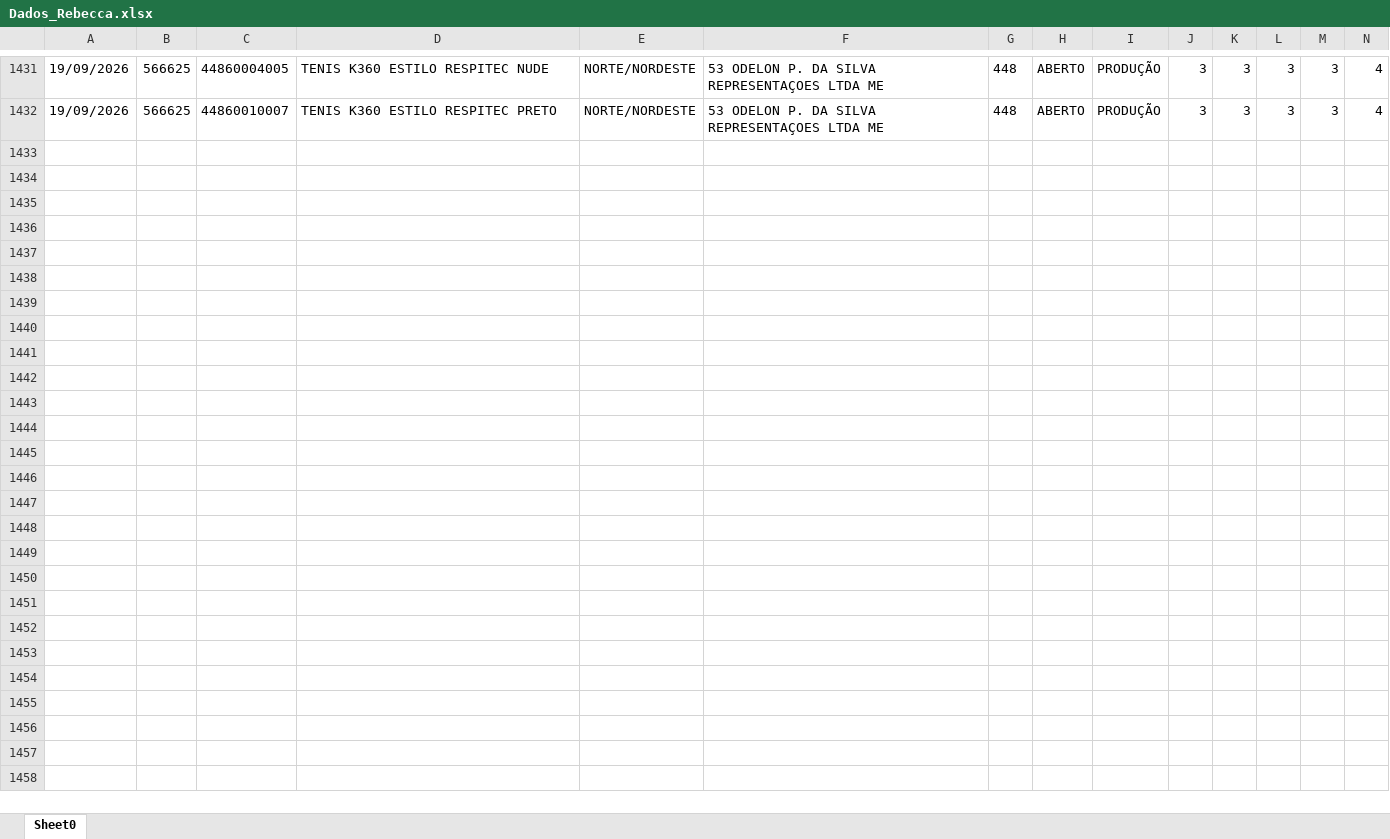
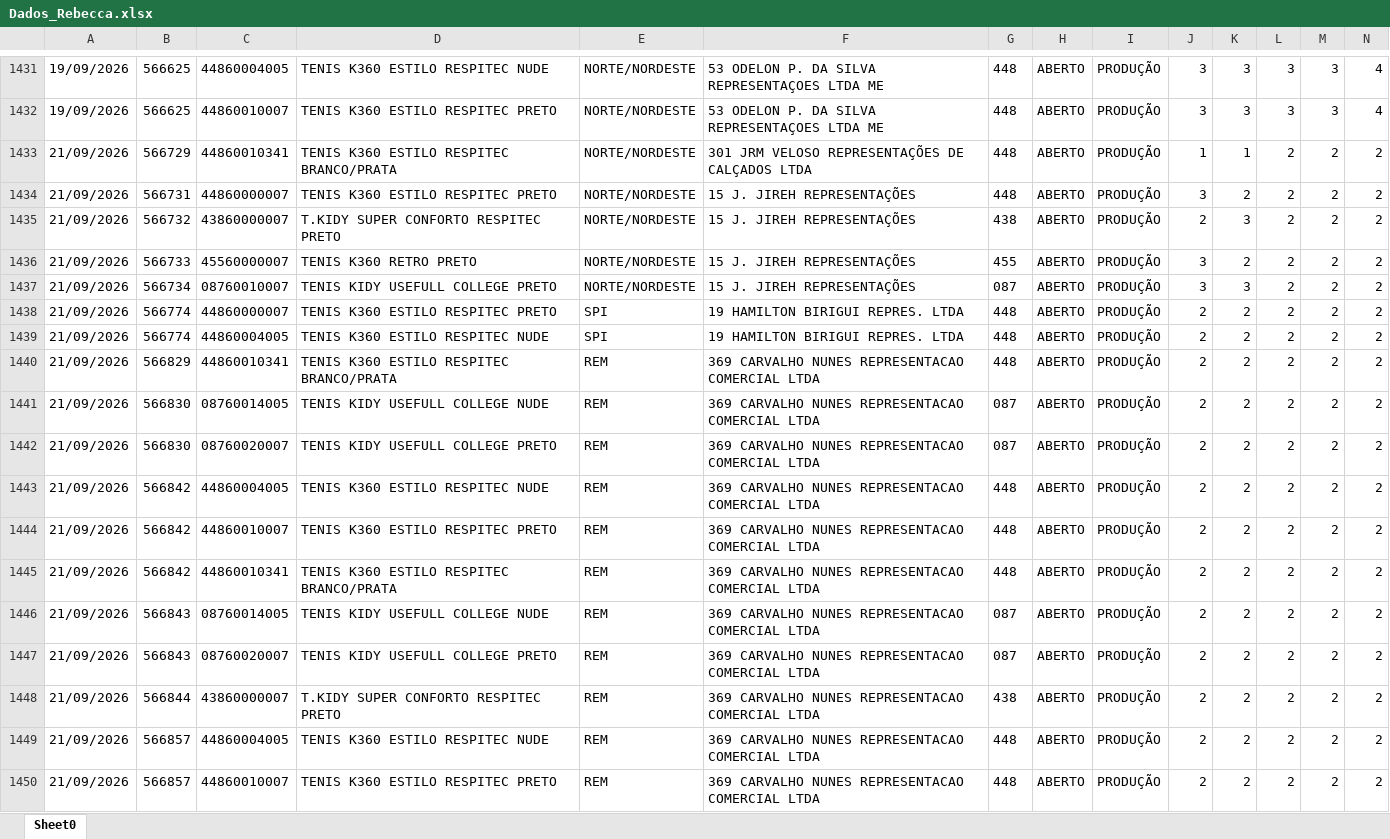
Before and after one commit to mariadeliagodoy/Rebecca, an Excel workbook: Dados_Rebecca.xlsx, sheet Sheet0, drawn as a sheet; only a part is shown, gaps mark what is left out; values as stored, in another font and other column widths than the file's, no borders; rows hold the shown columns only; the diff covers the shown part only; the diff names each change by its address in the sheet, - before the commit and + after, or states it on an @@ line.

Commit message:
Atualiza 2209

```diff
--- a/Dados_Rebecca.xlsx (sheet Sheet0)
+++ b/Dados_Rebecca.xlsx (sheet Sheet0)
+row 1433: 21/09/2026 | 566729 | 44860010341 | TENIS K360 ESTILO RESPITEC BRANCO/PRATA | NORTE/NORDESTE | 301 JRM VELOSO REPRESENTAÇÕES DE CALÇADOS LTDA | 448 | ABERTO | PRODUÇÃO | 1 | 1 | 2 | 2 | 2
+row 1434: 21/09/2026 | 566731 | 44860000007 | TENIS K360 ESTILO RESPITEC PRETO | NORTE/NORDESTE | 15 J. JIREH REPRESENTAÇÕES | 448 | ABERTO | PRODUÇÃO | 3 | 2 | 2 | 2 | 2
+row 1435: 21/09/2026 | 566732 | 43860000007 | T.KIDY SUPER CONFORTO RESPITEC PRETO | NORTE/NORDESTE | 15 J. JIREH REPRESENTAÇÕES | 438 | ABERTO | PRODUÇÃO | 2 | 3 | 2 | 2 | 2
+row 1436: 21/09/2026 | 566733 | 45560000007 | TENIS K360 RETRO PRETO | NORTE/NORDESTE | 15 J. JIREH REPRESENTAÇÕES | 455 | ABERTO | PRODUÇÃO | 3 | 2 | 2 | 2 | 2
+row 1437: 21/09/2026 | 566734 | 08760010007 | TENIS KIDY USEFULL COLLEGE PRETO | NORTE/NORDESTE | 15 J. JIREH REPRESENTAÇÕES | 087 | ABERTO | PRODUÇÃO | 3 | 3 | 2 | 2 | 2
+row 1438: 21/09/2026 | 566774 | 44860000007 | TENIS K360 ESTILO RESPITEC PRETO | SPI | 19 HAMILTON BIRIGUI REPRES. LTDA | 448 | ABERTO | PRODUÇÃO | 2 | 2 | 2 | 2 | 2
+row 1439: 21/09/2026 | 566774 | 44860004005 | TENIS K360 ESTILO RESPITEC NUDE | SPI | 19 HAMILTON BIRIGUI REPRES. LTDA | 448 | ABERTO | PRODUÇÃO | 2 | 2 | 2 | 2 | 2
+row 1440: 21/09/2026 | 566829 | 44860010341 | TENIS K360 ESTILO RESPITEC BRANCO/PRATA | REM | 369 CARVALHO NUNES REPRESENTACAO COMERCIAL LTDA | 448 | ABERTO | PRODUÇÃO | 2 | 2 | 2 | 2 | 2
+row 1441: 21/09/2026 | 566830 | 08760014005 | TENIS KIDY USEFULL COLLEGE NUDE | REM | 369 CARVALHO NUNES REPRESENTACAO COMERCIAL LTDA | 087 | ABERTO | PRODUÇÃO | 2 | 2 | 2 | 2 | 2
+row 1442: 21/09/2026 | 566830 | 08760020007 | TENIS KIDY USEFULL COLLEGE PRETO | REM | 369 CARVALHO NUNES REPRESENTACAO COMERCIAL LTDA | 087 | ABERTO | PRODUÇÃO | 2 | 2 | 2 | 2 | 2
+row 1443: 21/09/2026 | 566842 | 44860004005 | TENIS K360 ESTILO RESPITEC NUDE | REM | 369 CARVALHO NUNES REPRESENTACAO COMERCIAL LTDA | 448 | ABERTO | PRODUÇÃO | 2 | 2 | 2 | 2 | 2
+row 1444: 21/09/2026 | 566842 | 44860010007 | TENIS K360 ESTILO RESPITEC PRETO | REM | 369 CARVALHO NUNES REPRESENTACAO COMERCIAL LTDA | 448 | ABERTO | PRODUÇÃO | 2 | 2 | 2 | 2 | 2
+row 1445: 21/09/2026 | 566842 | 44860010341 | TENIS K360 ESTILO RESPITEC BRANCO/PRATA | REM | 369 CARVALHO NUNES REPRESENTACAO COMERCIAL LTDA | 448 | ABERTO | PRODUÇÃO | 2 | 2 | 2 | 2 | 2
+row 1446: 21/09/2026 | 566843 | 08760014005 | TENIS KIDY USEFULL COLLEGE NUDE | REM | 369 CARVALHO NUNES REPRESENTACAO COMERCIAL LTDA | 087 | ABERTO | PRODUÇÃO | 2 | 2 | 2 | 2 | 2
+row 1447: 21/09/2026 | 566843 | 08760020007 | TENIS KIDY USEFULL COLLEGE PRETO | REM | 369 CARVALHO NUNES REPRESENTACAO COMERCIAL LTDA | 087 | ABERTO | PRODUÇÃO | 2 | 2 | 2 | 2 | 2
+row 1448: 21/09/2026 | 566844 | 43860000007 | T.KIDY SUPER CONFORTO RESPITEC PRETO | REM | 369 CARVALHO NUNES REPRESENTACAO COMERCIAL LTDA | 438 | ABERTO | PRODUÇÃO | 2 | 2 | 2 | 2 | 2
+row 1449: 21/09/2026 | 566857 | 44860004005 | TENIS K360 ESTILO RESPITEC NUDE | REM | 369 CARVALHO NUNES REPRESENTACAO COMERCIAL LTDA | 448 | ABERTO | PRODUÇÃO | 2 | 2 | 2 | 2 | 2
+row 1450: 21/09/2026 | 566857 | 44860010007 | TENIS K360 ESTILO RESPITEC PRETO | REM | 369 CARVALHO NUNES REPRESENTACAO COMERCIAL LTDA | 448 | ABERTO | PRODUÇÃO | 2 | 2 | 2 | 2 | 2
```
Also changed, not shown: 23 added rows and 51 edited cells elsewhere in this sheet.
